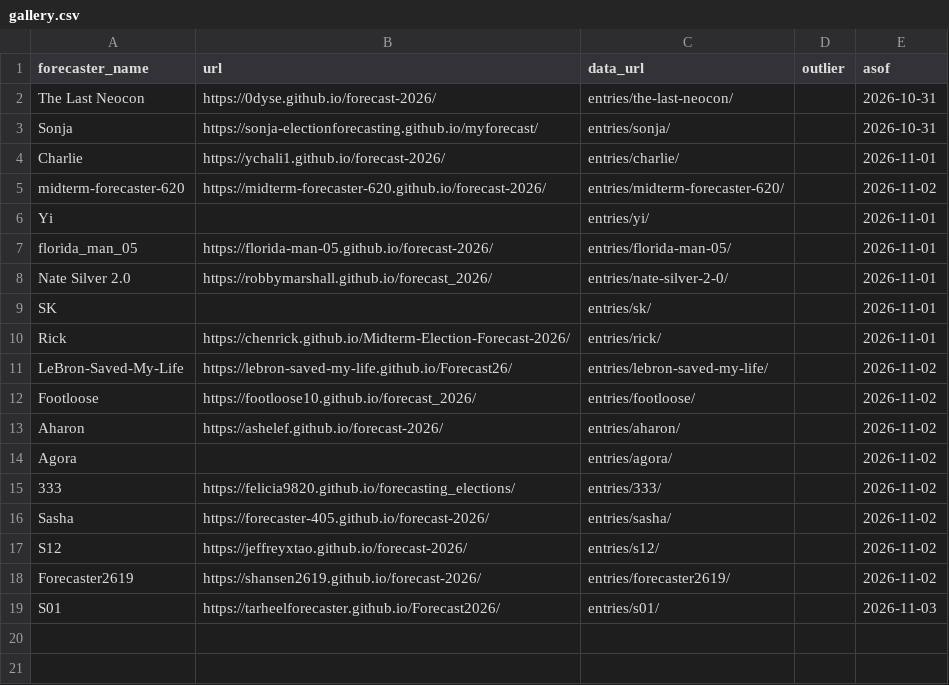
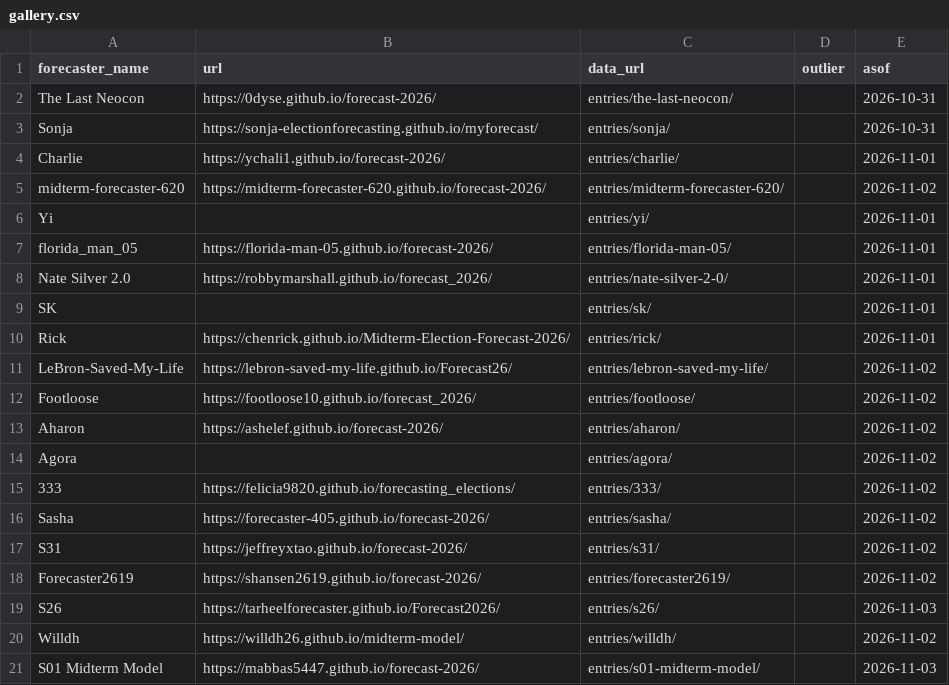
Before and after one commit to kevin-deluca-polisci/plsc2219-forecasts, a CSV file: gallery.csv, drawn as a sheet.

Commit message:
update gallery

```diff
--- a/gallery.csv
+++ b/gallery.csv
@@ -16,4 +16,6 @@ Agora,,entries/agora/,,2026-11-02
 Sasha,https://forecaster-405.github.io/forecast-2026/,entries/sasha/,,2026-11-02
-S12,https://jeffreyxtao.github.io/forecast-2026/,entries/s12/,,2026-11-02
+S31,https://jeffreyxtao.github.io/forecast-2026/,entries/s31/,,2026-11-02
 Forecaster2619,https://shansen2619.github.io/forecast-2026/,entries/forecaster2619/,,2026-11-02
-S01,https://tarheelforecaster.github.io/Forecast2026/,entries/s01/,,2026-11-03
+S26,https://tarheelforecaster.github.io/Forecast2026/,entries/s26/,,2026-11-03
+Willdh,https://willdh26.github.io/midterm-model/,entries/willdh/,,2026-11-02
+S01 Midterm Model,https://mabbas5447.github.io/forecast-2026/,entries/s01-midterm-model/,,2026-11-03
```
Also changed, not shown: data/contest_summary.csv, 12 other files.
